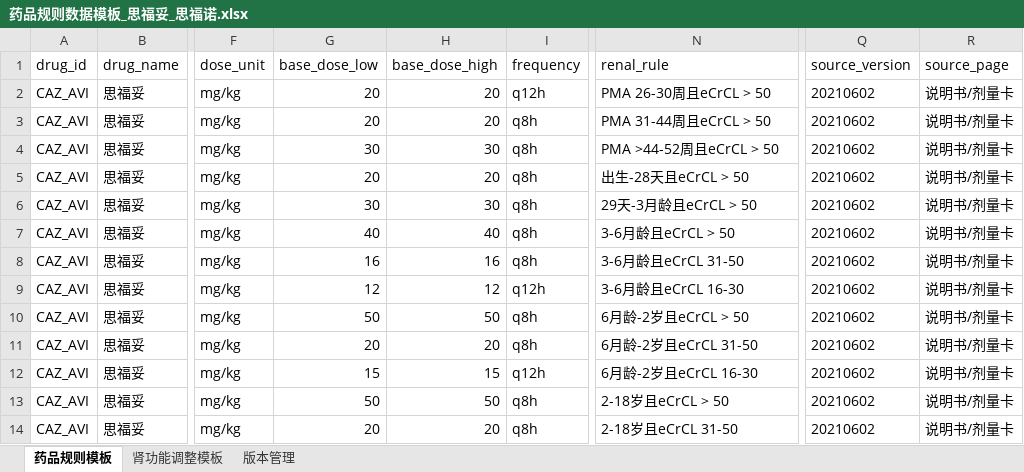
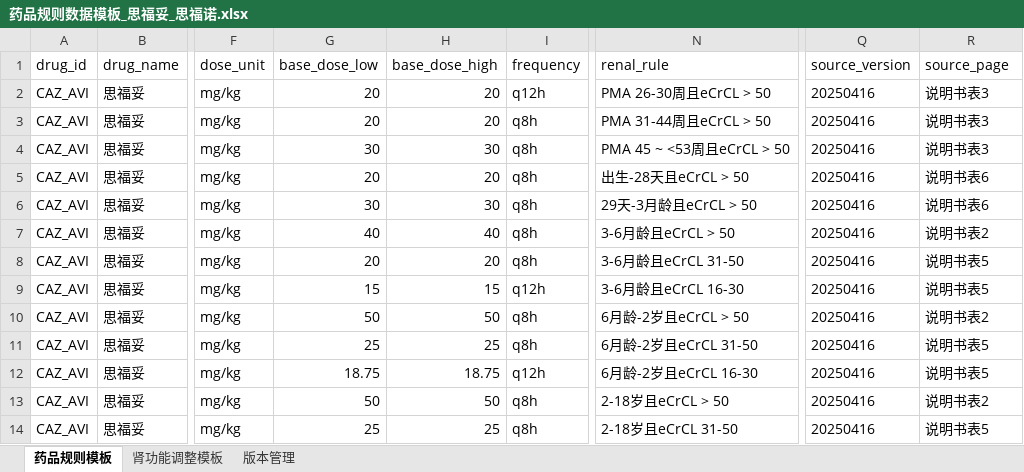
Before and after one commit to lubiny0601-spec/sifutuo-pediatric-dosage-calculator, an Excel workbook: 药品规则数据模板_思福妥_思福诺.xlsx, sheet 药品规则模板, drawn as a sheet; only a part is shown, gaps mark what is left out; values as stored, in another font and other column widths than the file's, no borders; the diff covers the shown part only; the diff names each change by its address in the sheet, - before the commit and + after, or states it on an @@ line.

Commit message:
fix(dosing): correct pediatric renal dosing rules and add adult calculation module with CG calculator

```diff
--- a/药品规则数据模板_思福妥_思福诺.xlsx (sheet 药品规则模板)
+++ b/药品规则数据模板_思福妥_思福诺.xlsx (sheet 药品规则模板)
-Q2:Q14 (source_version): 20210602
+Q2:Q14 (source_version): 20250416
-R2:R4 (source_page): 说明书/剂量卡
+R2:R4 (source_page): 说明书表3
-N4 (renal_rule): PMA >44-52周且eCrCL > 50
+N4 (renal_rule): PMA 45 ~ <53周且eCrCL > 50
-R5:R6 (source_page): 说明书/剂量卡
+R5:R6 (source_page): 说明书表6
-R7 (source_page): 说明书/剂量卡
+R7 (source_page): 说明书表2
-G8 (base_dose_low): 16
+G8 (base_dose_low): 20
-H8 (base_dose_high): 16
+H8 (base_dose_high): 20
-R8:R9 (source_page): 说明书/剂量卡
+R8:R9 (source_page): 说明书表5
-G9 (base_dose_low): 12
+G9 (base_dose_low): 15
-H9 (base_dose_high): 12
+H9 (base_dose_high): 15
-R10 (source_page): 说明书/剂量卡
+R10 (source_page): 说明书表2
-G11 (base_dose_low): 20
+G11 (base_dose_low): 25
-H11 (base_dose_high): 20
+H11 (base_dose_high): 25
-R11:R12 (source_page): 说明书/剂量卡
+R11:R12 (source_page): 说明书表5
-G12 (base_dose_low): 15
+G12 (base_dose_low): 18.75
-H12 (base_dose_high): 15
+H12 (base_dose_high): 18.75
-R13 (source_page): 说明书/剂量卡
+R13 (source_page): 说明书表2
-G14 (base_dose_low): 20
+G14 (base_dose_low): 25
-H14 (base_dose_high): 20
+H14 (base_dose_high): 25
-R14 (source_page): 说明书/剂量卡
+R14 (source_page): 说明书表5
```
Also changed, not shown: 5 added rows and 17 edited cells elsewhere in this sheet, sheet 肾功能调整模板, 6 other files.
